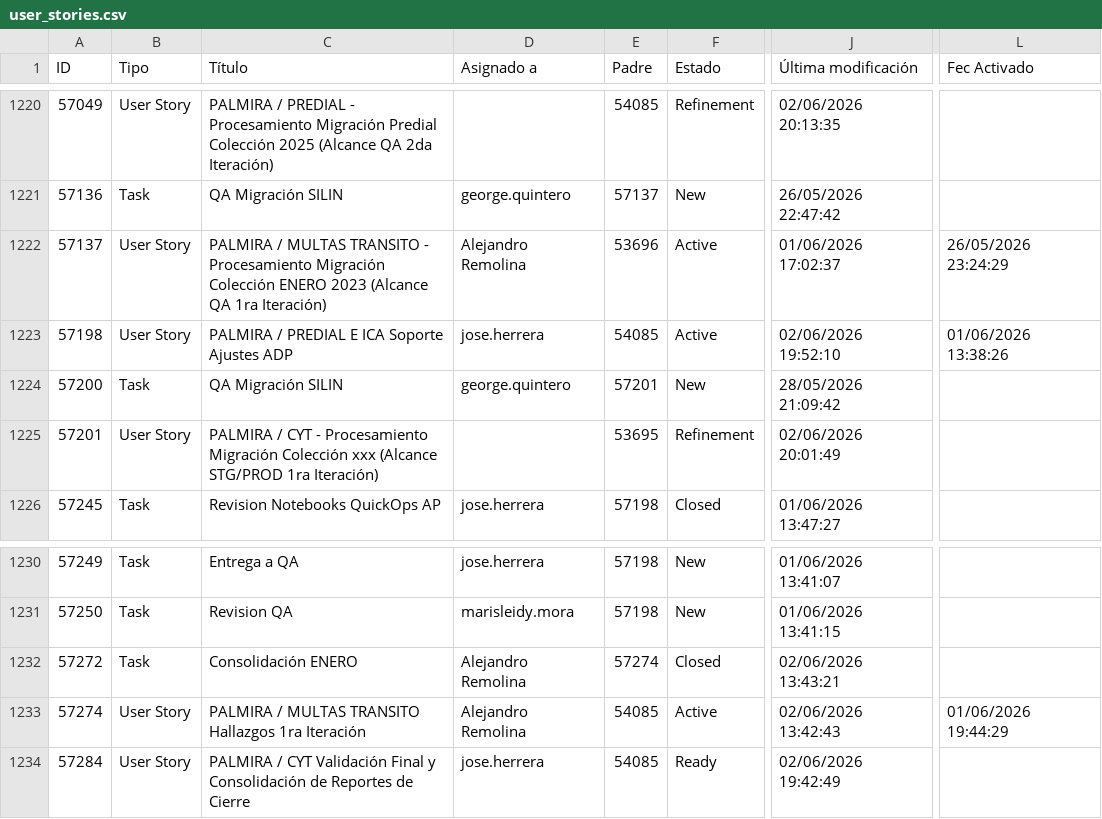
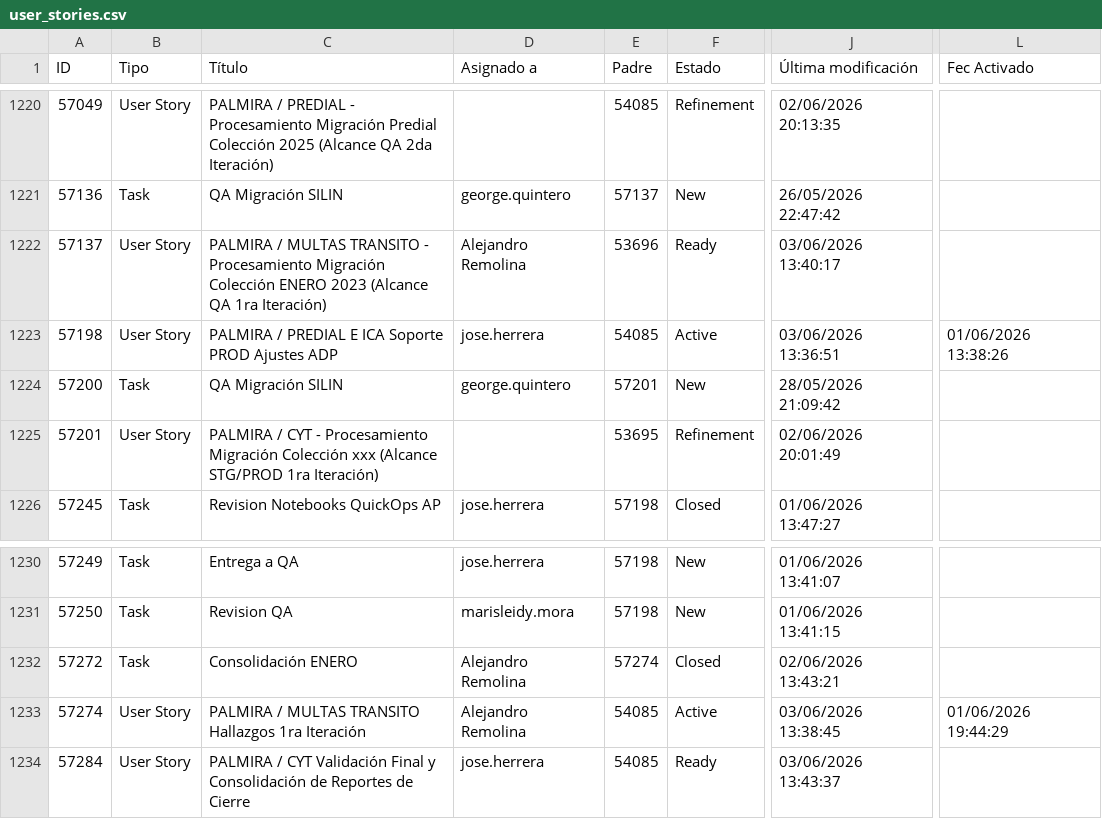
Before and after one commit to alisonfernandau-source/azure-insights-data-, a CSV file: src/data/user_stories.csv, drawn as a sheet; only a part is shown, gaps mark what is left out; the diff names each change by its address in the sheet, - before the commit and + after, or states it on an @@ line.

```diff
--- a/src/data/user_stories.csv
+++ b/src/data/user_stories.csv
-F1222 (Estado): Active
+F1222 (Estado): Ready
-J1222 (Última modificación): 01/06/2026 17:02:37
+J1222 (Última modificación): 03/06/2026 13:40:17
-L1222 (Fec Activado): 26/05/2026 23:24:29
+L1222 (Fec Activado): (empty)
-C1223 (Título): …ICA Soporte Ajustes ADP
+C1223 (Título): …ICA Soporte PROD Ajustes ADP
-J1223 (Última modificación): 02/06/2026 19:52:10
+J1223 (Última modificación): 03/06/2026 13:36:51
-J1233 (Última modificación): 02/06/2026 13:42:43
+J1233 (Última modificación): 03/06/2026 13:38:45
-J1234 (Última modificación): 02/06/2026 19:42:49
+J1234 (Última modificación): 03/06/2026 13:43:37
```
Also changed, not shown: src/data/feature_snapshot_history.csv, 1 other file.
